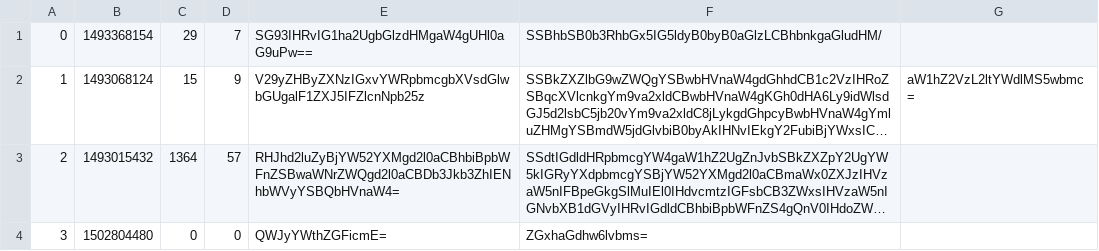
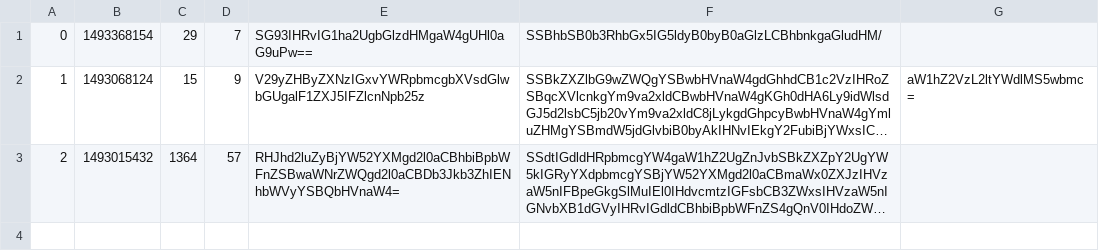
Before and after one commit to CodecoolBP20172/AskMate_git_n_run, a CSV file: question.csv, drawn as a sheet; long unchanged cells end in …; the diff names each change by its address in the sheet, - before the commit and + after, or states it on an @@ line.

```diff
--- a/question.csv
+++ b/question.csv
-row 4: 3 | 1502804480 | 0 | 0 | QWJyYWthZGFicmE= | ZGxhaGdhw6lvbms=
```
Also changed, not shown: 1 other file.
